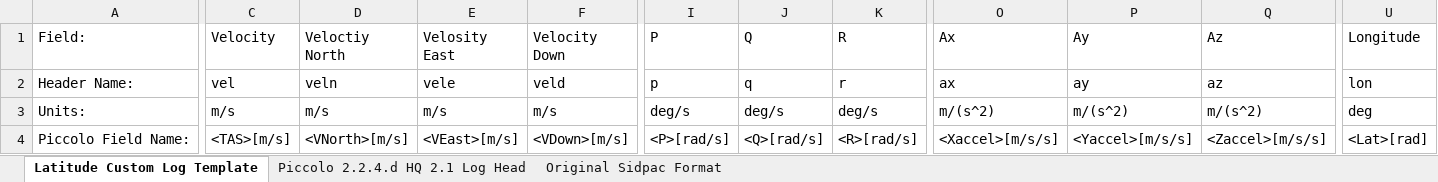
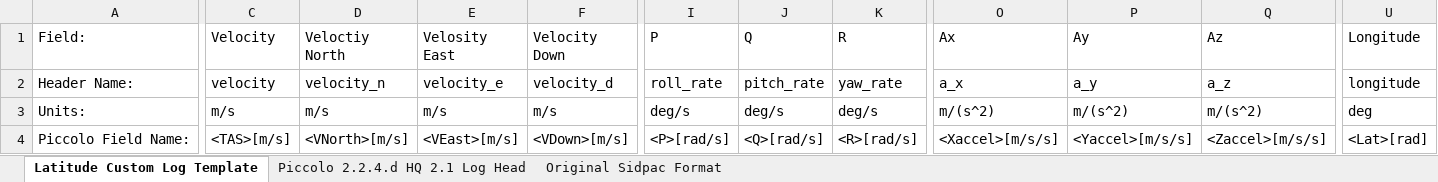
Before and after one commit to CR1995/flight_analysis_tools, an Excel workbook: Piccolo log tools/Piccolo Log Tools Import Template.xlsx, sheet Latitude Custom Log Template, drawn as a sheet; only a part is shown, gaps mark what is left out; values as stored, in another font and other column widths than the file's, no borders; the diff covers the shown part only; the diff names each change by its address in the sheet, - before the commit and + after, or states it on an @@ line.

Commit message:
changed header names for import template

```diff
--- a/Piccolo log tools/Piccolo Log Tools Import Template.xlsx (sheet Latitude Custom Log Template)
+++ b/Piccolo log tools/Piccolo Log Tools Import Template.xlsx (sheet Latitude Custom Log Template)
-C2 (Velocity): vel
+C2 (Velocity): velocity
-D2 (Veloctiy North): veln
+D2 (Veloctiy North): velocity_n
-E2 (Velosity East): vele
+E2 (Velosity East): velocity_e
-F2 (Velocity Down): veld
+F2 (Velocity Down): velocity_d
-I2 (P): p
+I2 (P): roll_rate
-J2 (Q): q
+J2 (Q): pitch_rate
-K2 (R): r
+K2 (R): yaw_rate
-O2 (Ax): ax
+O2 (Ax): a_x
-P2 (Ay): ay
+P2 (Ay): a_y
-Q2 (Az): az
+Q2 (Az): a_z
-U2 (Longitude): lon
+U2 (Longitude): longitude
```
Also changed, not shown: 4 edited cells elsewhere in this sheet.
